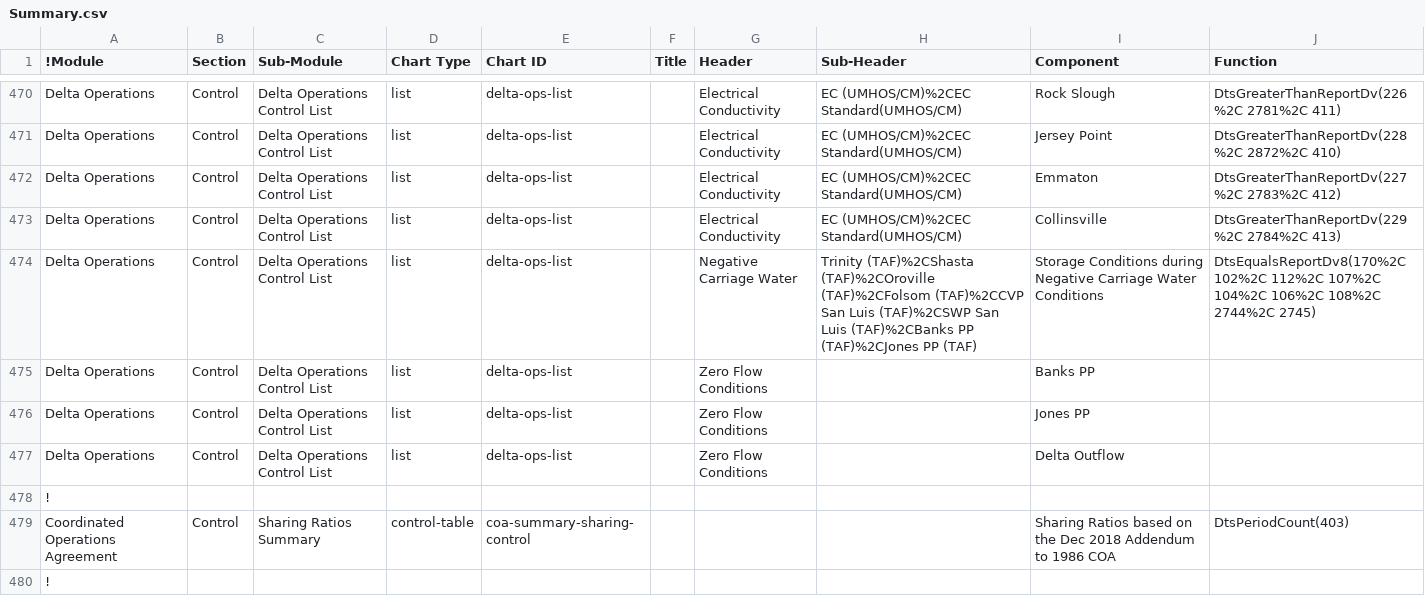
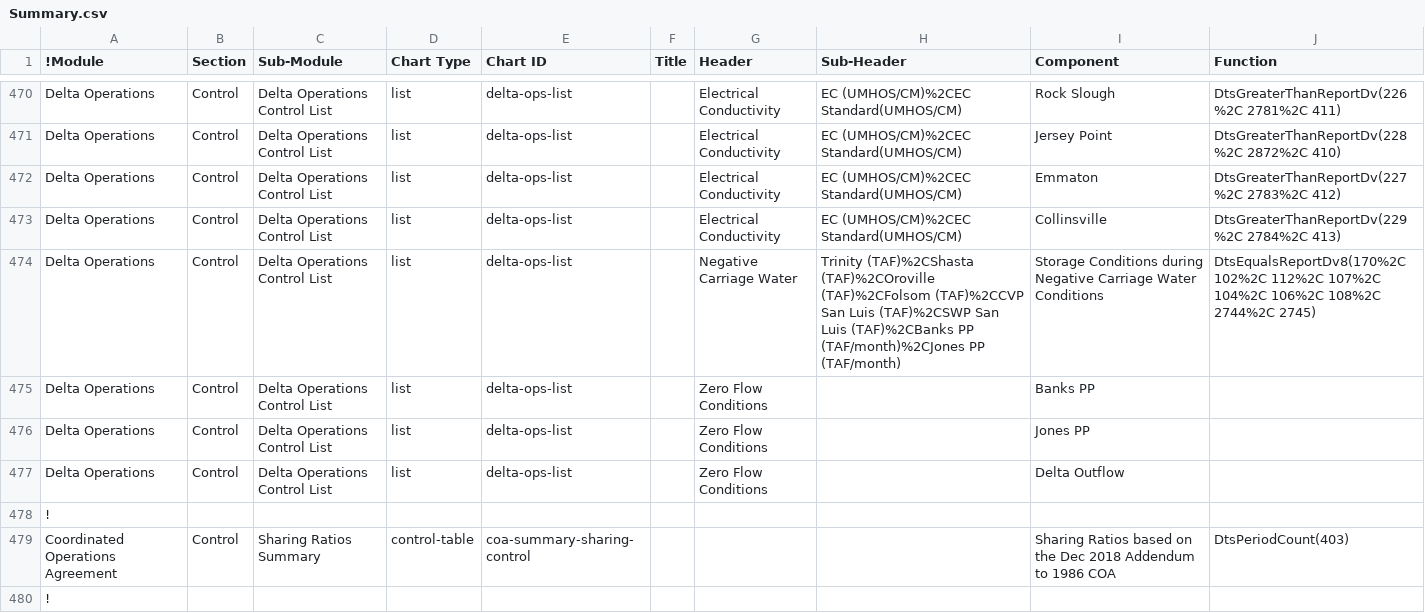
Before and after one commit to CentralValleyModeling/DWR-Enhanced-Post-Processing-Tool, a CSV file: eppt-nbui/src/main/config/qaqc/Summary.csv, drawn as a sheet; only a part is shown, gaps mark what is left out.

Commit message:
DE-587 - Updated units in Delta Operations list to show TAF/month

```diff
--- a/eppt-nbui/src/main/config/qaqc/Summary.csv
+++ b/eppt-nbui/src/main/config/qaqc/Summary.csv
@@ -473,3 +473,3 @@ Delta Operations,Control,Delta Operations Control List,list,delta-ops-list,,Elec
 Delta Operations,Control,Delta Operations Control List,list,delta-ops-list,,Electrical Conductivity,EC (UMHOS/CM)%2CEC Standard(UMHOS/CM),Collinsville,DtsGreaterThanReportDv(229%2C 2784%2C 413)
-Delta Operations,Control,Delta Operations Control List,list,delta-ops-list,,Negative Carriage Water,Trinity (TAF)%2CShasta (TAF)%2COroville (TAF)%2CFolsom (TAF)%2CCVP San Luis (TAF)%2CSWP San Luis (TAF)%2CBanks PP (TAF)%2CJones PP (TAF),Storage Conditions during Negative Carriage Water Conditions,DtsEqualsReportDv8(170%2C 102%2C 112%2C 107%2C 104%2C 106%2C 108%2C 2744%2C 2745)
+Delta Operations,Control,Delta Operations Control List,list,delta-ops-list,,Negative Carriage Water,Trinity (TAF)%2CShasta (TAF)%2COroville (TAF)%2CFolsom (TAF)%2CCVP San Luis (TAF)%2CSWP San Luis (TAF)%2CBanks PP (TAF/month)%2CJones PP (TAF/month),Storage Conditions during Negative Carriage Water Conditions,DtsEqualsReportDv8(170%2C 102%2C 112%2C 107%2C 104%2C 106%2C 108%2C 2744%2C 2745)
 Delta Operations,Control,Delta Operations Control List,list,delta-ops-list,,Zero Flow Conditions,,Banks PP,
```
Also changed, not shown: 2 other files.
